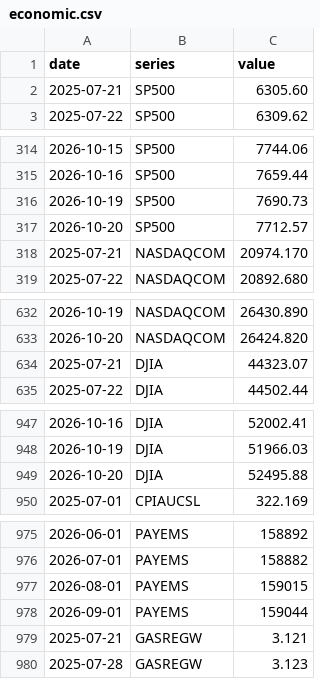
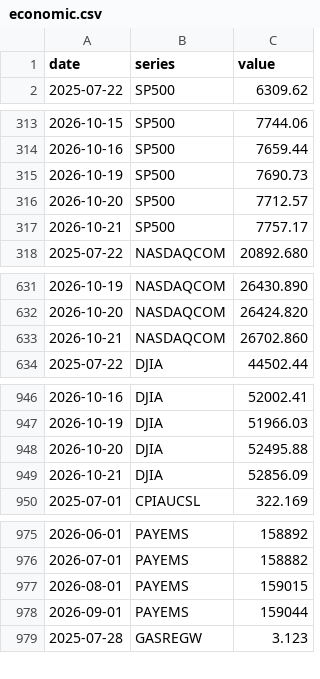
Before and after one commit to davidmold/spockpoll, a CSV file: economic.csv, drawn as a sheet; only a part is shown, gaps mark what is left out.

```diff
--- a/economic.csv
+++ b/economic.csv
@@ -1,3 +1,2 @@
 date,series,value
-2025-07-21,SP500,6305.60
 2025-07-22,SP500,6309.62
@@ -317,3 +316,3 @@ date,series,value
 2026-10-20,SP500,7712.57
-2025-07-21,NASDAQCOM,20974.170
+2026-10-21,SP500,7757.17
 2025-07-22,NASDAQCOM,20892.680
@@ -633,3 +632,3 @@ date,series,value
 2026-10-20,NASDAQCOM,26424.820
-2025-07-21,DJIA,44323.07
+2026-10-21,NASDAQCOM,26702.860
 2025-07-22,DJIA,44502.44
@@ -949,2 +948,3 @@ date,series,value
 2026-10-20,DJIA,52495.88
+2026-10-21,DJIA,52856.09
 2025-07-01,CPIAUCSL,322.169
@@ -978,3 +978,2 @@ date,series,value
 2026-09-01,PAYEMS,159044
-2025-07-21,GASREGW,3.121
 2025-07-28,GASREGW,3.123
```
Also changed, not shown: president.csv.
